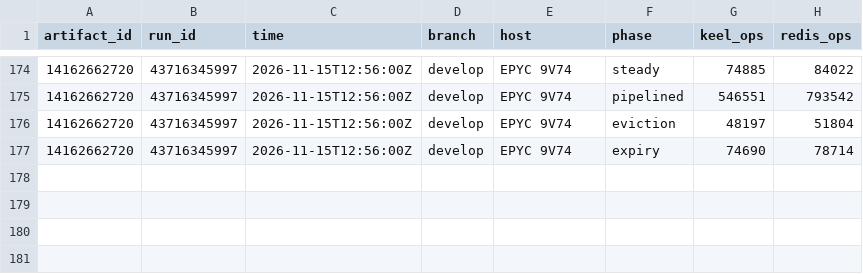
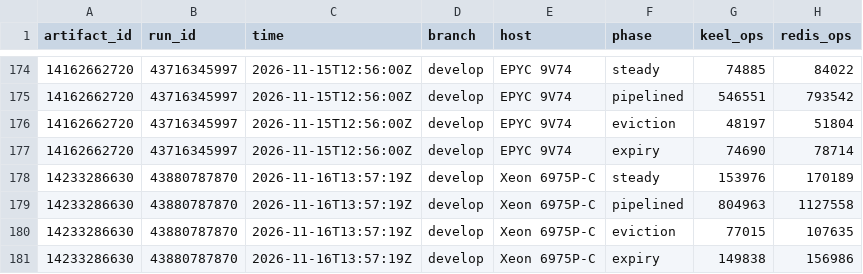
Before and after one commit to brandopakel/keel, a CSV file: telemetry/phases.csv, drawn as a sheet; only a part is shown, gaps mark what is left out; the diff names each change by its address in the sheet, - before the commit and + after, or states it on an @@ line.

```diff
--- a/telemetry/phases.csv
+++ b/telemetry/phases.csv
+row 178: 14233286630 | 43880787870 | 2026-11-16T13:57:19Z | develop | Xeon 6975P-C | steady | 153976 | 170189
+row 179: 14233286630 | 43880787870 | 2026-11-16T13:57:19Z | develop | Xeon 6975P-C | pipelined | 804963 | 1127558
+row 180: 14233286630 | 43880787870 | 2026-11-16T13:57:19Z | develop | Xeon 6975P-C | eviction | 77015 | 107635
+row 181: 14233286630 | 43880787870 | 2026-11-16T13:57:19Z | develop | Xeon 6975P-C | expiry | 149838 | 156986
```
Also changed, not shown: telemetry/runs.csv.
